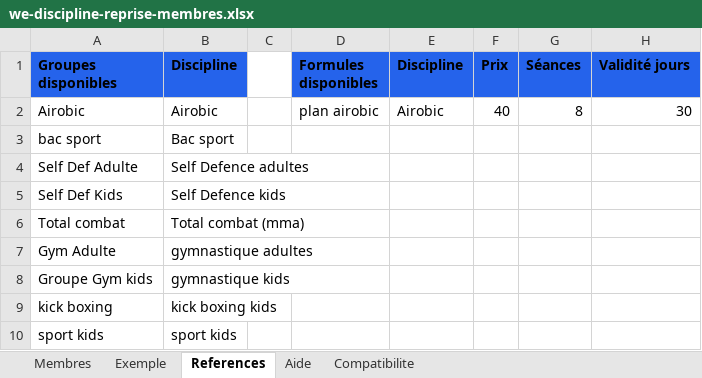
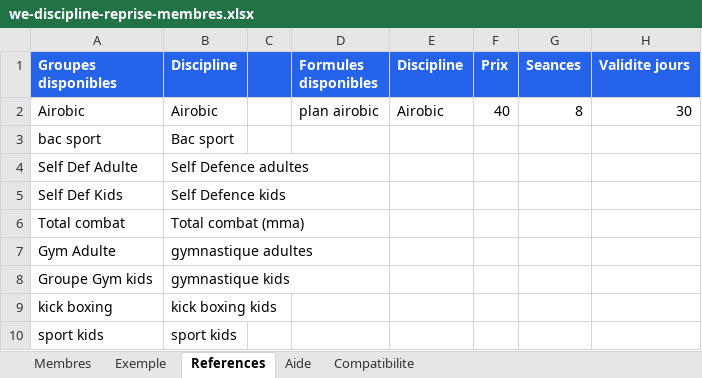
Before and after one commit to hwidifiras/app, an Excel workbook: public/templates/we-discipline-reprise-membres.xlsx, sheet References, drawn as a sheet; values as stored, in another font and other column widths than the file's, no borders; table styles not drawn; the diff names each change by its address in the sheet, - before the commit and + after, or states it on an @@ line.

```diff
--- a/public/templates/we-discipline-reprise-membres.xlsx (sheet References)
+++ b/public/templates/we-discipline-reprise-membres.xlsx (sheet References)
-A1:B1 text colour: black
+A1:B1 text colour: #FFFFFF
-C1 fill: none
+C1 fill: #2563EB
-D1:H1 text colour: black
+D1:H1 text colour: #FFFFFF
-G1: Séances
+G1: Seances
-H1: Validité jours
+H1: Validite jours
```
Also changed, not shown: sheet Compatibilite, sheet Exemple, sheet Aide, sheet Membres, public/templates/we-discipline-first-client-bulk-import.xlsx, 16 other files.
